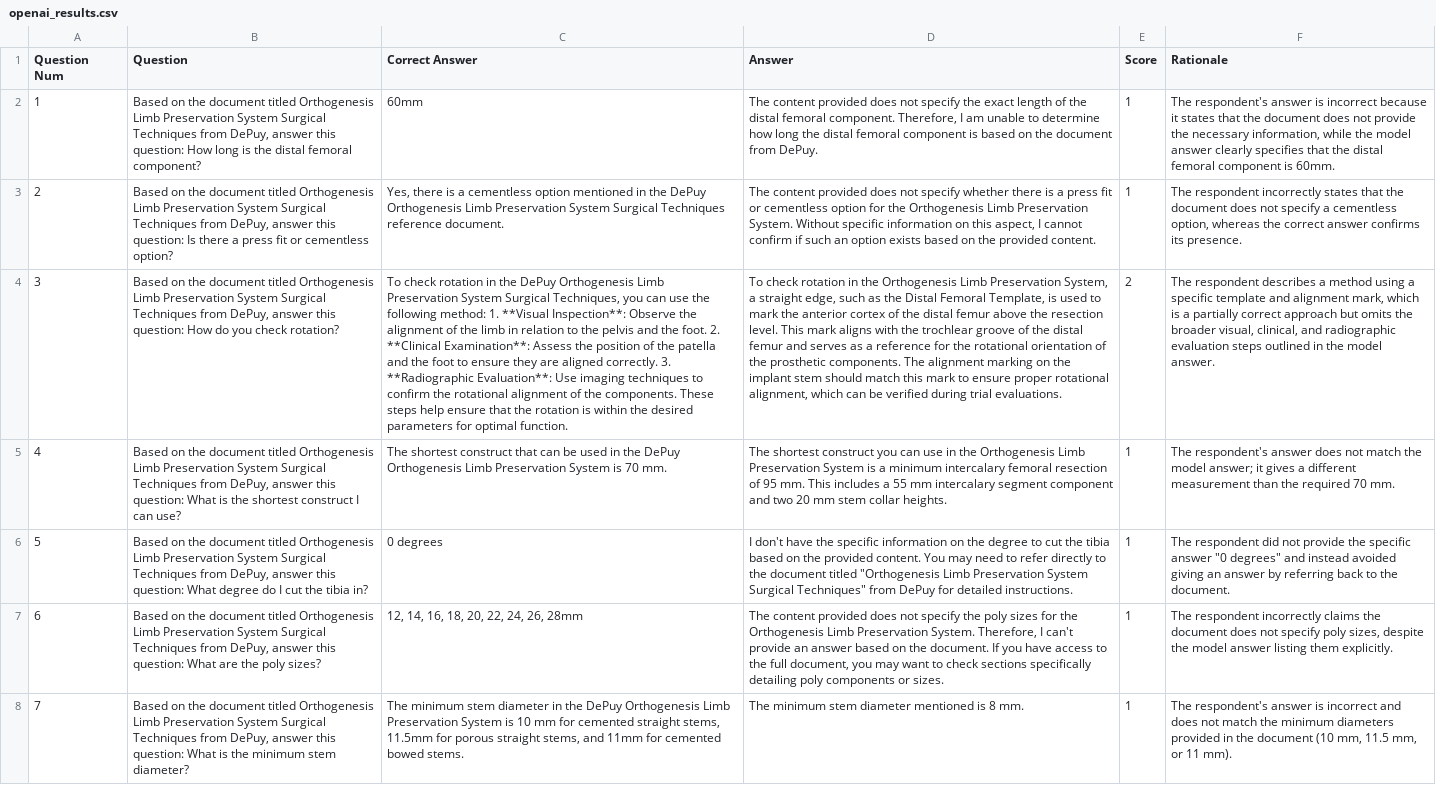
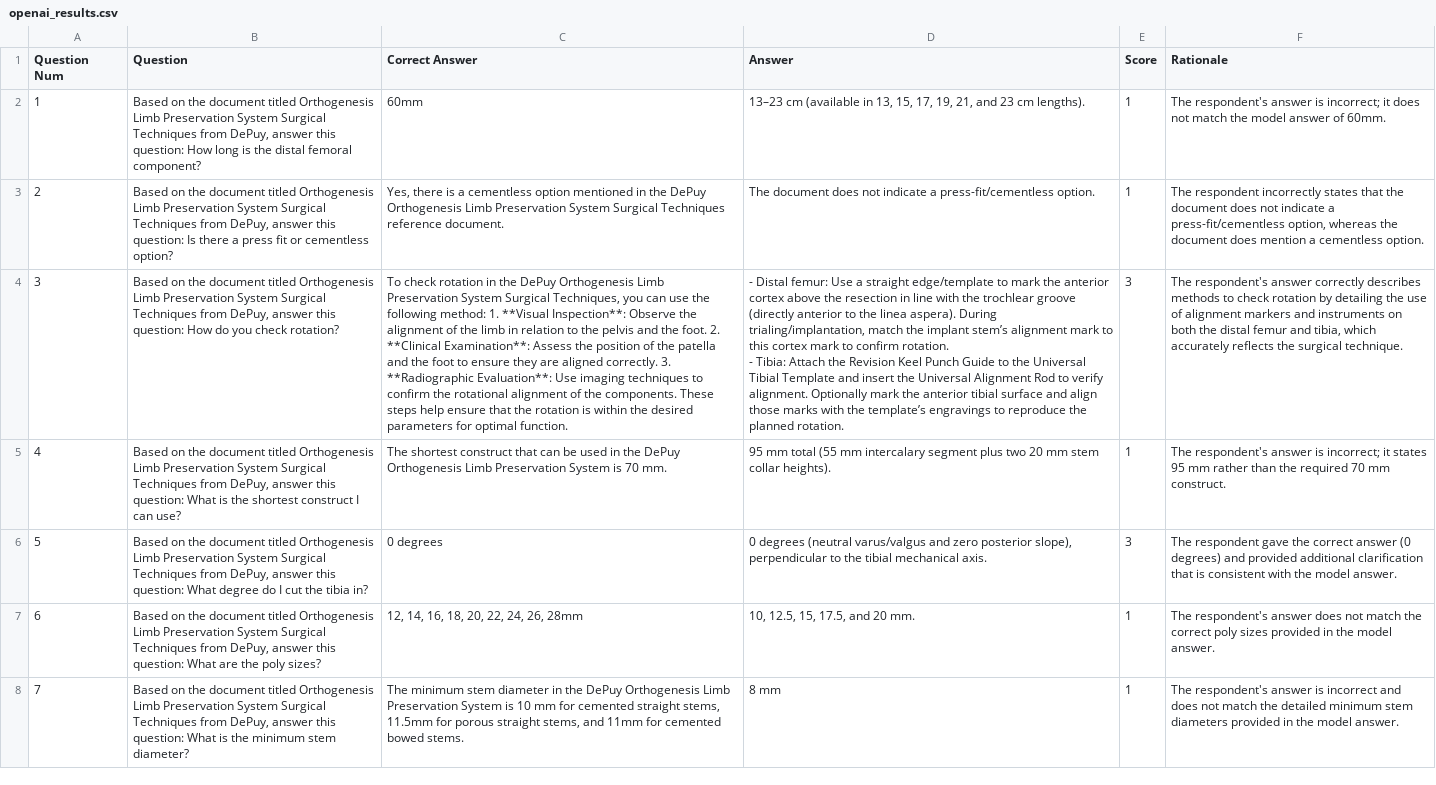
Before and after one commit to Ortho-AI-Lab/Ortho-ProtocolDoc-RAG, a CSV file: analysis/meta_results/results_openai/Orthogenesis_Limb_Preservation_System_Surgical_Techniques/openai_results.csv, drawn as a sheet; only a part is shown; ↵ is a line break in a cell; the diff covers the shown part only; the diff names each change by its address in the sheet, - before the commit and + after, or states it on an @@ line.

Commit message:
updated results

```diff
--- a/analysis/meta_results/results_openai/Orthogenesis_Limb_Preservation_System_Surgical_Techniques/openai_results.csv
+++ b/analysis/meta_results/results_openai/Orthogenesis_Limb_Preservation_System_Surgical_Techniques/openai_results.csv
-D2 (Answer): The content provided does not specify the exact length of the distal femoral component. Therefore, I am unable to determine how long the distal femoral component is based on the document from DePuy.
+D2 (Answer): 13–23 cm (available in 13, 15, 17, 19, 21, and 23 cm lengths).
-F2 (Rationale): …answer is incorrect because it states that the document does not provide the necessary information, while the model answer clearly specifies that the distal femoral component is 60mm.
+F2 (Rationale): …answer is incorrect; it does not match the model answer of 60mm.
-D3 (Answer): The content provided does not specify whether there is a press fit or cementless option for the Orthogenesis Limb Preservation System. Without specific information on this aspect, I cannot confirm if such an option exists based on the provided content.
+D3 (Answer): The document does not indicate a press-fit/cementless option.
-F3 (Rationale): …does not specify a cementless option, whereas the correct answer confirms its presence.
+F3 (Rationale): …does not indicate a press-fit/cementless option, whereas the document does mention a cementless option.
-D4 (Answer): To check rotation in the Orthogenesis Limb Preservation System, a straight edge, such as the Distal Femoral Template, is used to mark the anterior cortex of the distal femur above the resection level. This mark aligns with the trochlear groove of the distal femur and serves as a reference for the rotational orientation of the prosthetic components. The alignment marking on the implant stem should match this mark to ensure proper rotational alignment, which can be verified during trial evaluations.
+D4 (Answer): - Distal femur: Use a straight edge/template to mark the anterior cortex above the resection in line with the trochlear groove (directly anterior to the linea aspera). During trialing/implantation, match the implant stem’s alignment mark to this cortex mark to confirm rotation. ↵ - Tibia: Attach the Revision Keel Punch Guide to the Universal Tibial Template and insert the Universal Alignment Rod to verify alignment. Optionally mark the anterior tibial surface and align those marks with the template’s engravings to reproduce the planned rotation.
-E4 (Score): 2
+E4 (Score): 3
-F4 (Rationale): The respondent describes a method using a specific template and alignment mark, which is a partially correct approach but omits the broader visual, clinical, and radiographic evaluation steps outlined in the model answer.
+F4 (Rationale): The respondent's answer correctly describes methods to check rotation by detailing the use of alignment markers and instruments on both the distal femur and tibia, which accurately reflects the surgical technique.
-D5 (Answer): The shortest construct you can use in the Orthogenesis Limb Preservation System is a minimum intercalary femoral resection of 95 mm. This includes a 55 mm intercalary segment component and two 20 mm stem collar heights.
+D5 (Answer): 95 mm total (55 mm intercalary segment plus two 20 mm stem collar heights).
-F5 (Rationale): …respondent's answer does not match the model answer; it gives a different measurement than the required 70 mm.
+F5 (Rationale): …respondent's answer is incorrect; it states 95 mm rather than the required 70 mm construct.
-D6 (Answer): I don't have the specific information on the degree to cut the tibia based on the provided content. You may need to refer directly to the document titled "Orthogenesis Limb Preservation System Surgical Techniques" from DePuy for detailed instructions.
+D6 (Answer): 0 degrees (neutral varus/valgus and zero posterior slope), perpendicular to the tibial mechanical axis.
-E6 (Score): 1
+E6 (Score): 3
-F6 (Rationale): The respondent did not provide the specific answer "0 degrees" and instead avoided giving an answer by referring back to the document.
+F6 (Rationale): The respondent gave the correct answer (0 degrees) and provided additional clarification that is consistent with the model answer.
-D7 (Answer): The content provided does not specify the poly sizes for the Orthogenesis Limb Preservation System. Therefore, I can't provide an answer based on the document. If you have access to the full document, you may want to check sections specifically detailing poly components or sizes.
+D7 (Answer): 10, 12.5, 15, 17.5, and 20 mm.
-F7 (Rationale): The respondent incorrectly claims the document does not specify poly sizes, despite the model answer listing them explicitly.
+F7 (Rationale): The respondent's answer does not match the correct poly sizes provided in the model answer.
-D8 (Answer): The minimum stem diameter mentioned is 8 mm.
+D8 (Answer): 8 mm
-F8 (Rationale): …match the minimum diameters provided in the document (10 mm, 11.5 mm, or 11 mm).
+F8 (Rationale): …match the detailed minimum stem diameters provided in the model answer.
```
Also changed, not shown: 50 edited cells elsewhere in this file, analysis/meta_results/results_chatgpt/Orthogenesis_Limb_Preservation_System_Surgical_Techniques/chatgpt_results.csv, analysis/meta_results/results_chatgptbase/Orthogenesis_Limb_Preservation_System_Surgical_Techniques/chatgpt_results.csv, 28 other files.
